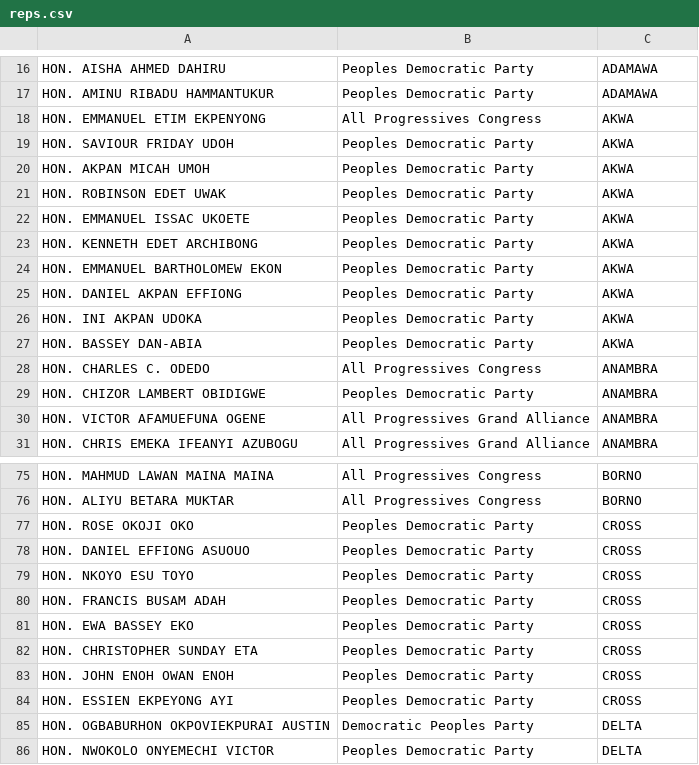
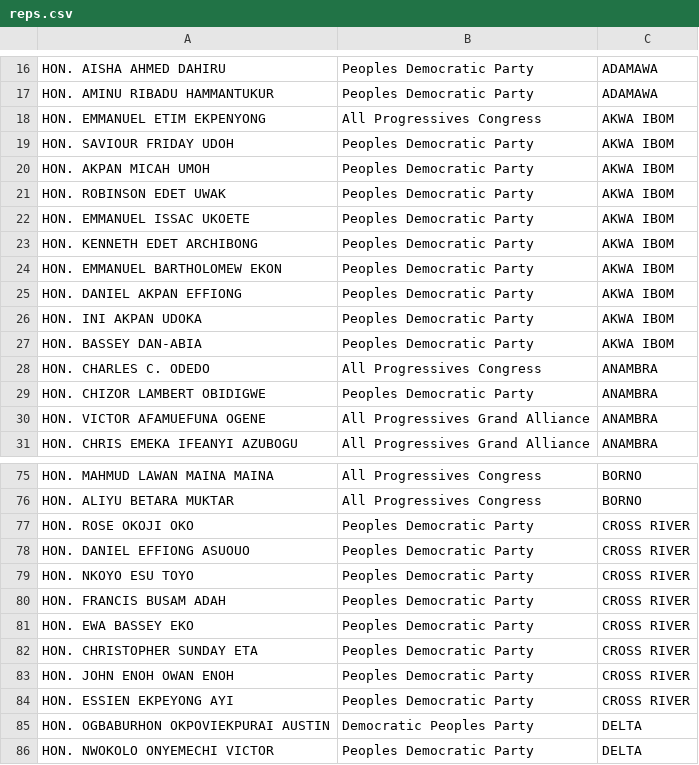
Before and after one commit to boyombo/reps, a CSV file: reps.csv, drawn as a sheet; only a part is shown, gaps mark what is left out; the diff names each change by its address in the sheet, - before the commit and + after, or states it on an @@ line.

```diff
--- a/reps.csv
+++ b/reps.csv
-C18:C27: AKWA
+C18:C27: AKWA IBOM
-C77:C84: CROSS
+C77:C84: CROSS RIVER
```
Also changed, not shown: senators.csv, 1 other file.
